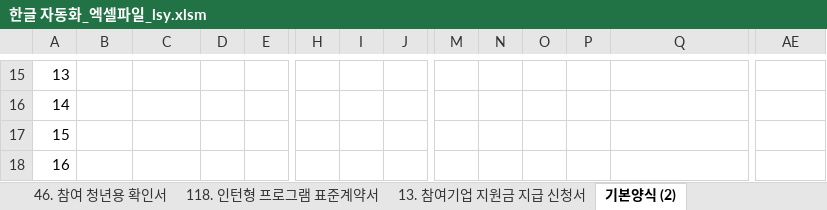
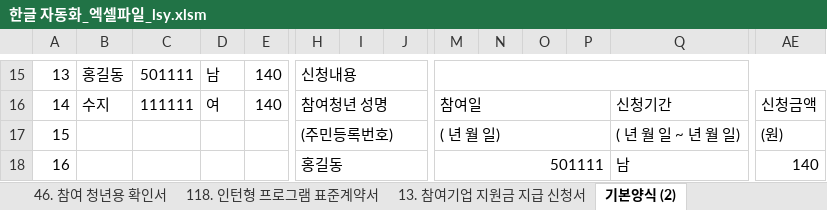
Before and after one commit to kjh5848/python_lab, an Excel workbook: 07. 한글 문서/한글 자동화_엑셀파일_lsy.xlsm, sheet 기본양식 (2), drawn as a sheet; only a part is shown, gaps mark what is left out; values as stored, in another font and other column widths than the file's, no cell formats; charts and pictures not drawn; the diff covers the shown part only; the diff names each change by its address in the sheet, - before the commit and + after, or states it on an @@ line.

```diff
--- a/07. 한글 문서/한글 자동화_엑셀파일_lsy.xlsm (sheet 기본양식 (2))
+++ b/07. 한글 문서/한글 자동화_엑셀파일_lsy.xlsm (sheet 기본양식 (2))
-B15: (empty)
+B15: 홍길동
-C15: (empty)
+C15: 501111
-D15: (empty)
+D15: 남
-E15:E16: (empty)
+E15:E16: 140
-H15: (empty)
+H15: 신청내용
+H15:L15 merged
+M15:AE15 merged
-B16: (empty)
+B16: 수지
-C16: (empty)
+C16: 111111
-D16: (empty)
+D16: 여
-H16: (empty)
+H16: 참여청년 성명
+H16:L16 merged
-M16: (empty)
+M16: 참여일
+M16:P16 merged
-Q16: (empty)
+Q16: 신청기간
+Q16:AD16 merged
-AE16: (empty)
+AE16: 신청금액
-H17: (empty)
+H17: (주민등록번호)
+H17:L17 merged
-M17: (empty)
+M17: ( 년 월 일)
+M17:P17 merged
-Q17: (empty)
+Q17: ( 년 월 일 ~ 년 월 일)
+Q17:AD17 merged
-AE17: (empty)
+AE17: (원)
-H18: (empty)
+H18: 홍길동
+H18:L18 merged
-M18: (empty)
+M18: 501111
+M18:P18 merged
-Q18: (empty)
+Q18: 남
+Q18:AD18 merged
-AE18: (empty)
+AE18: 140
```
Also changed, not shown: 94 edited cells and merged cells elsewhere in this sheet, sheet 참여기업 정보, sheet 목차, cell formats, charts or pictures, 1 other file.
